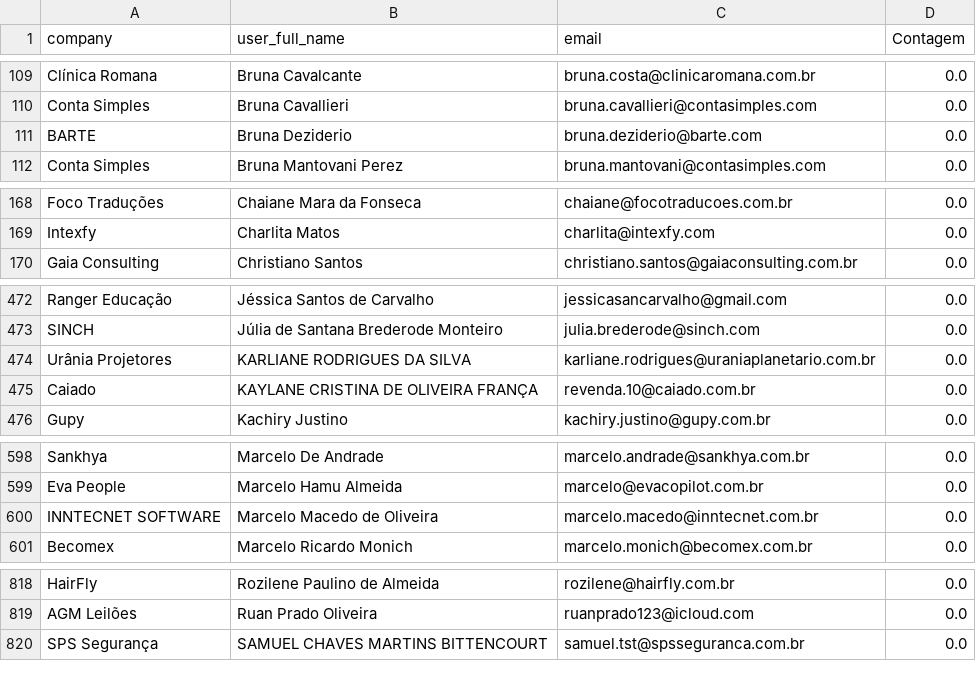
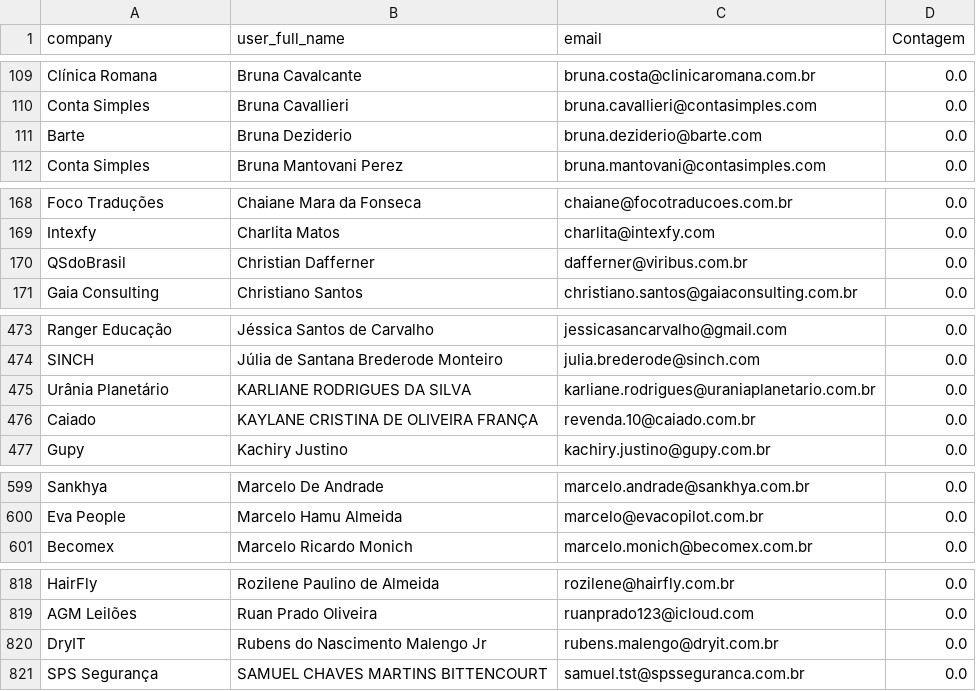
Before and after one commit to guiweissbock-cpu/pipelovers-engajamento, a CSV file: nao_iniciou.csv, drawn as a sheet; only a part is shown, gaps mark what is left out; the diff covers the shown part only.

```diff
--- a/nao_iniciou.csv
+++ b/nao_iniciou.csv
@@ -110,3 +110,3 @@ Clínica Romana,Bruna Cavalcante,bruna.costa@clinicaromana.com.br,0.0
 Conta Simples,Bruna Cavallieri,bruna.cavallieri@contasimples.com,0.0
-BARTE,Bruna Deziderio,bruna.deziderio@barte.com,0.0
+Barte,Bruna Deziderio,bruna.deziderio@barte.com,0.0
 Conta Simples,Bruna Mantovani Perez,bruna.mantovani@contasimples.com,0.0
@@ -169,2 +169,3 @@ Foco Traduções,Chaiane Mara da Fonseca,chaiane@focotraducoes.com.br,0.0
 Intexfy,Charlita Matos,charlita@intexfy.com,0.0
+QSdoBrasil,Christian Dafferner,dafferner@viribus.com.br,0.0
 Gaia Consulting,Christiano Santos,christiano.santos@gaiaconsulting.com.br,0.0
@@ -473,3 +474,3 @@ Ranger Educação,Jéssica Santos de Carvalho,jessicasancarvalho@gmail.com,0.0
 SINCH,Júlia de Santana Brederode Monteiro,julia.brederode@sinch.com,0.0
-Urânia Projetores,KARLIANE RODRIGUES DA SILVA,karliane.rodrigues@uraniaplanetario.com.br,0.0
+Urânia Planetário,KARLIANE RODRIGUES DA SILVA,karliane.rodrigues@uraniaplanetario.com.br,0.0
 Caiado,KAYLANE CRISTINA DE OLIVEIRA FRANÇA,revenda.10@caiado.com.br,0.0
@@ -599,3 +600,2 @@ Sankhya,Marcelo De Andrade,marcelo.andrade@sankhya.com.br,0.0
 Eva People,Marcelo Hamu Almeida,marcelo@evacopilot.com.br,0.0
-INNTECNET SOFTWARE,Marcelo Macedo de Oliveira,marcelo.macedo@inntecnet.com.br,0.0
 Becomex,Marcelo Ricardo Monich,marcelo.monich@becomex.com.br,0.0
@@ -819,2 +819,3 @@ HairFly,Rozilene Paulino de Almeida,rozilene@hairfly.com.br,0.0
 AGM Leilões,Ruan Prado Oliveira,ruanprado123@icloud.com,0.0
+DryIT,Rubens do Nascimento Malengo Jr,rubens.malengo@dryit.com.br,0.0
 SPS Segurança,SAMUEL CHAVES MARTINS BITTENCOURT,samuel.tst@spsseguranca.com.br,0.0
```
Also changed, not shown: 2 edited cells elsewhere in this file, clientes.csv, 1 other file.
